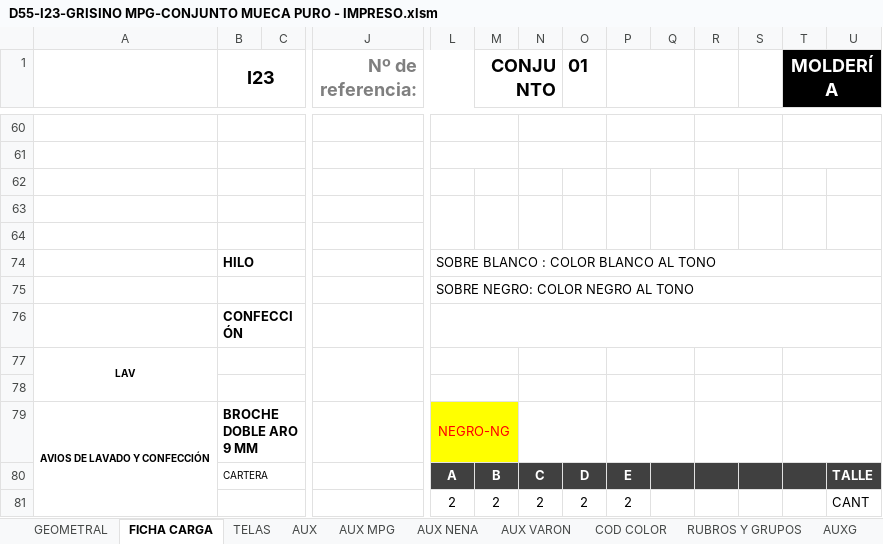
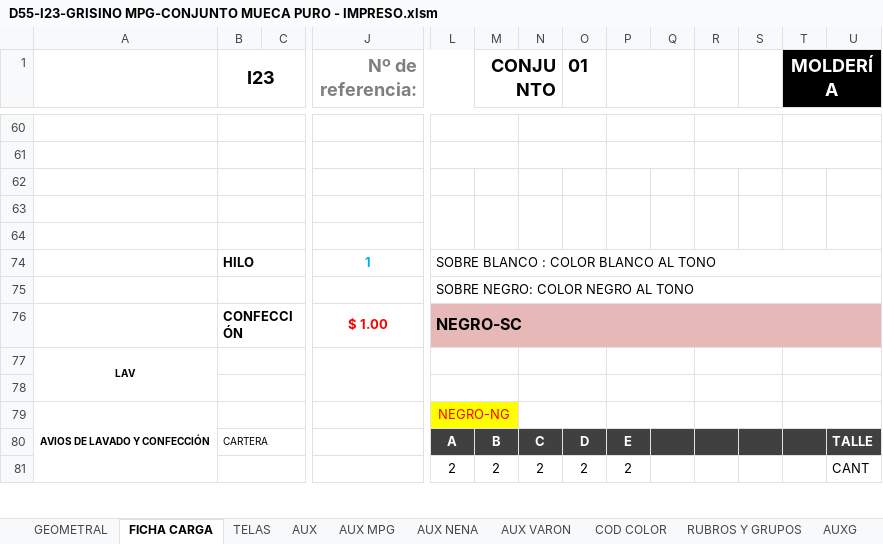
Before and after one commit to gfrassetti/robot-prd-guido, an Excel workbook: FT_a_procesar/D55-I23-GRISINO MPG-CONJUNTO MUECA PURO - IMPRESO.xlsm, sheet FICHA CARGA, drawn as a sheet; only a part is shown, gaps mark what is left out; values as stored, in another font and other column widths than the file's, no borders; charts and pictures and conditional formats not drawn; the diff names each change by its address in the sheet, - before the commit and + after, or states it on an @@ line.

```diff
--- a/FT_a_procesar/D55-I23-GRISINO MPG-CONJUNTO MUECA PURO - IMPRESO.xlsm (sheet FICHA CARGA)
+++ b/FT_a_procesar/D55-I23-GRISINO MPG-CONJUNTO MUECA PURO - IMPRESO.xlsm (sheet FICHA CARGA)
-J74 (Nº de referencia:): (empty)
+J74 (Nº de referencia:): 1
-J76 (Nº de referencia:): (empty)
+J76 (Nº de referencia:): $ 1.00
-L76: (empty)
+L76: NEGRO-SC
-L76:U76 fill: none
+L76:U76 fill: #E6B9B8
-B79 (I23): BROCHE DOBLE ARO 9 MM
+B79 (I23): (empty)
```
Also changed, not shown: formulas that keep their value, 2 other files.
